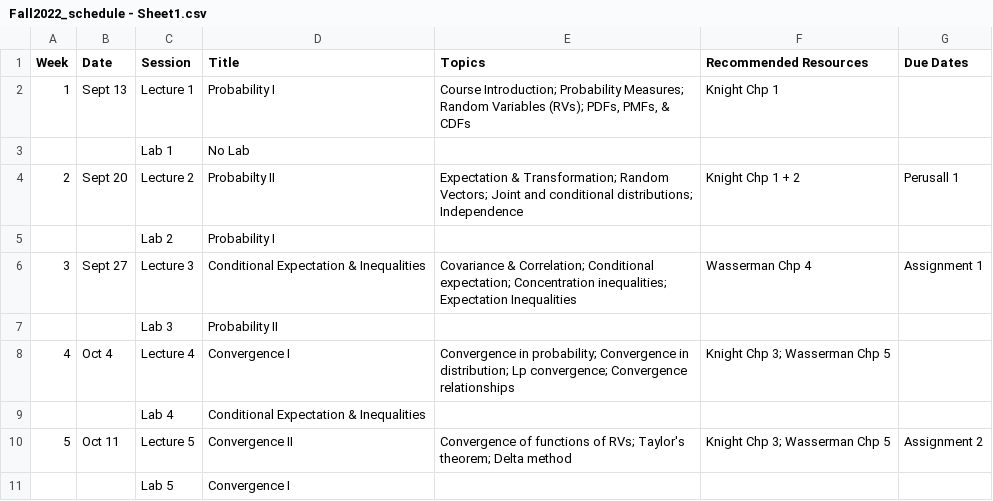
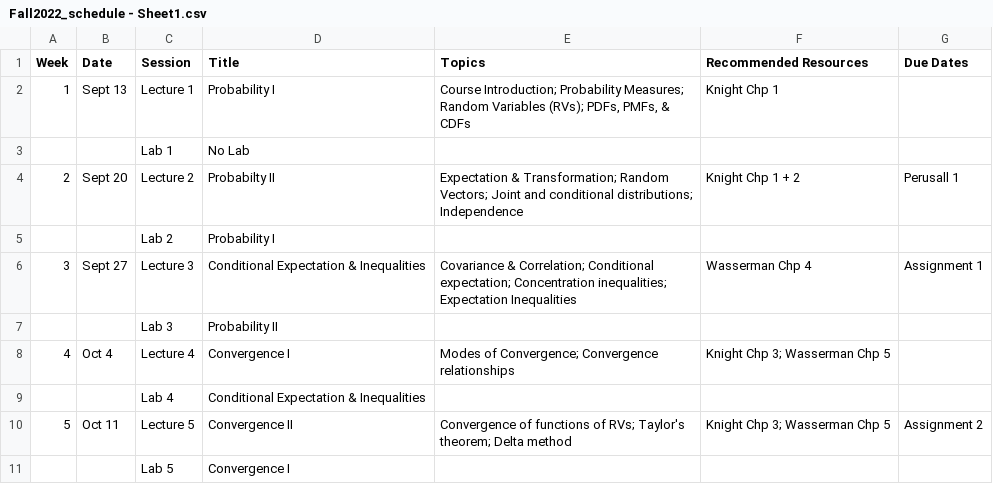
Before and after one commit to jlgrons/STA2112-MathStat, a CSV file: Fall2022_schedule - Sheet1.csv, drawn as a sheet; only a part is shown.

Commit message:
Update schedule.

```diff
--- a/Fall2022_schedule - Sheet1.csv
+++ b/Fall2022_schedule - Sheet1.csv
@@ -7,3 +7,3 @@ Week,Date,Session,Title,Topics,Recommended Resources,Due Dates
 ,,Lab 3,Probability II,,,
-4,Oct 4,Lecture 4,Convergence I,Convergence in probability; Convergence in distribution; Lp convergence; Convergence relationships,Knight Chp 3; Wasserman Chp 5
+4,Oct 4,Lecture 4,Convergence I,Modes of Convergence; Convergence relationships,Knight Chp 3; Wasserman Chp 5
 ,,Lab 4, Conditional Expectation & Inequalities,,,
```
Also changed, not shown: 1 other file.
